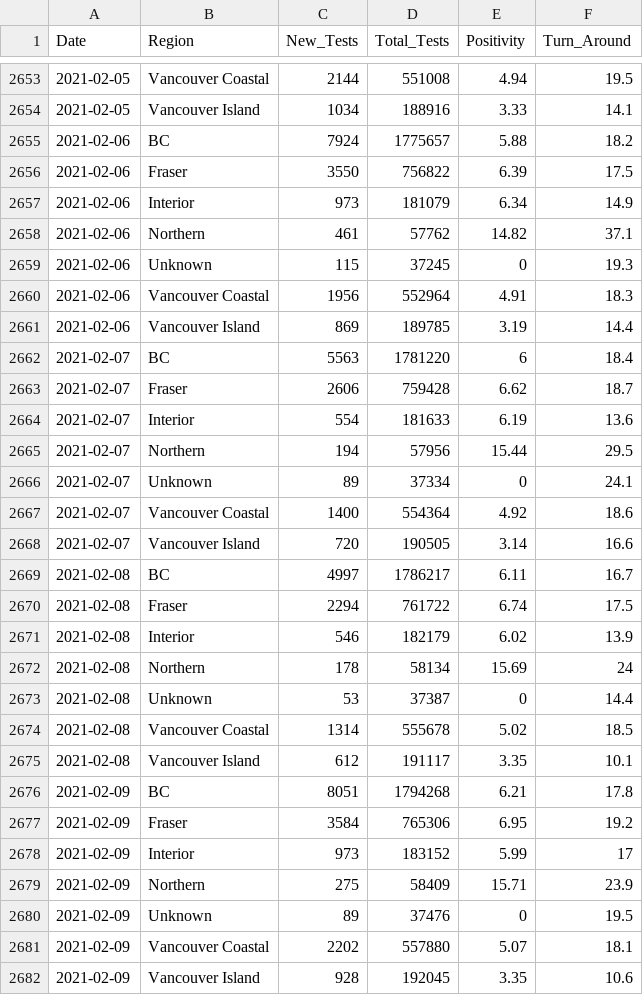
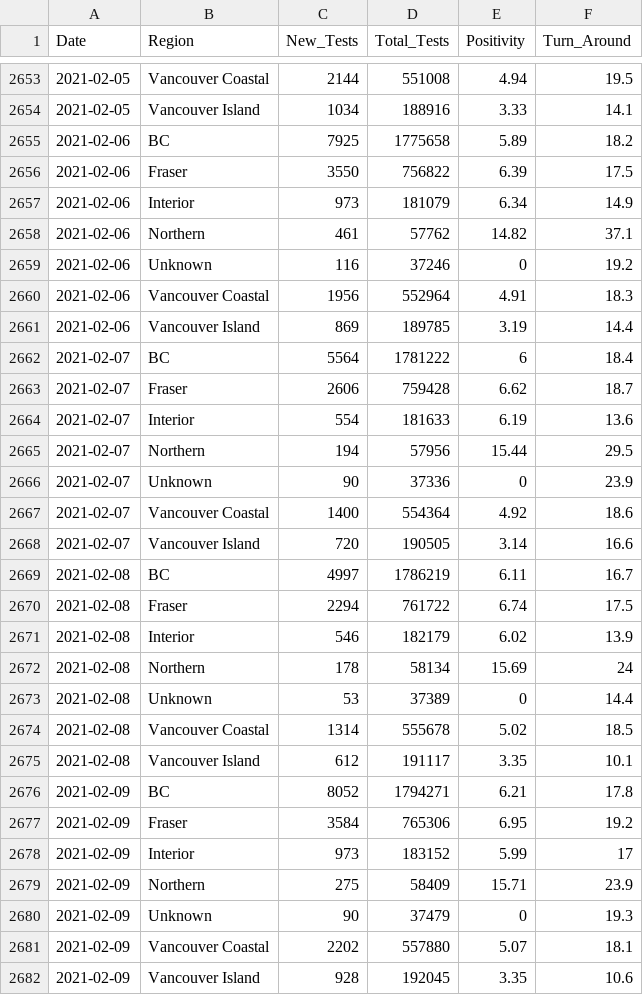
Before and after one commit to dlanger/coronavirus-hc-infobase-archive, a CSV file: BC__BCCDC_COVID19_Dashboard_Lab_Information__latest.csv, drawn as a sheet; only a part is shown, gaps mark what is left out; the diff covers the shown part only.

```diff
--- a/BC__BCCDC_COVID19_Dashboard_Lab_Information__latest.csv
+++ b/BC__BCCDC_COVID19_Dashboard_Lab_Information__latest.csv
@@ -2654,3 +2654,3 @@
 2021-02-05,"Vancouver Island",1034,188916,3.33,14.1
-2021-02-06,"BC",7924,1775657,5.88,18.2
+2021-02-06,"BC",7925,1775658,5.89,18.2
 2021-02-06,"Fraser",3550,756822,6.39,17.5
@@ -2658,6 +2658,6 @@
 2021-02-06,"Northern",461,57762,14.82,37.1
-2021-02-06,"Unknown",115,37245,0,19.3
+2021-02-06,"Unknown",116,37246,0,19.2
 2021-02-06,"Vancouver Coastal",1956,552964,4.91,18.3
 2021-02-06,"Vancouver Island",869,189785,3.19,14.4
-2021-02-07,"BC",5563,1781220,6,18.4
+2021-02-07,"BC",5564,1781222,6,18.4
 2021-02-07,"Fraser",2606,759428,6.62,18.7
@@ -2665,6 +2665,6 @@
 2021-02-07,"Northern",194,57956,15.44,29.5
-2021-02-07,"Unknown",89,37334,0,24.1
+2021-02-07,"Unknown",90,37336,0,23.9
 2021-02-07,"Vancouver Coastal",1400,554364,4.92,18.6
 2021-02-07,"Vancouver Island",720,190505,3.14,16.6
-2021-02-08,"BC",4997,1786217,6.11,16.7
+2021-02-08,"BC",4997,1786219,6.11,16.7
 2021-02-08,"Fraser",2294,761722,6.74,17.5
@@ -2672,6 +2672,6 @@
 2021-02-08,"Northern",178,58134,15.69,24
-2021-02-08,"Unknown",53,37387,0,14.4
+2021-02-08,"Unknown",53,37389,0,14.4
 2021-02-08,"Vancouver Coastal",1314,555678,5.02,18.5
 2021-02-08,"Vancouver Island",612,191117,3.35,10.1
-2021-02-09,"BC",8051,1794268,6.21,17.8
+2021-02-09,"BC",8052,1794271,6.21,17.8
 2021-02-09,"Fraser",3584,765306,6.95,19.2
@@ -2679,3 +2679,3 @@
 2021-02-09,"Northern",275,58409,15.71,23.9
-2021-02-09,"Unknown",89,37476,0,19.5
+2021-02-09,"Unknown",90,37479,0,19.3
 2021-02-09,"Vancouver Coastal",2202,557880,5.07,18.1
```
Also changed, not shown: 7 added rows and 43 edited cells elsewhere in this file, CA__covid19__latest.csv, ON__inmatetesting__latest.csv, 3 other files.
